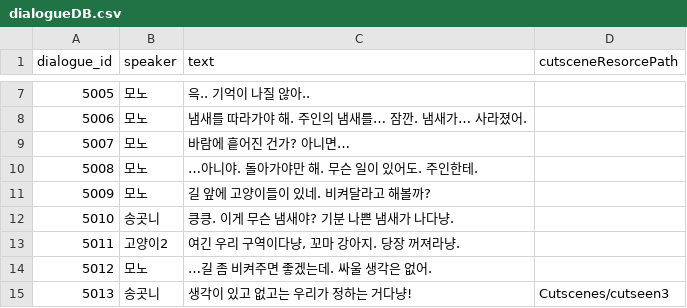
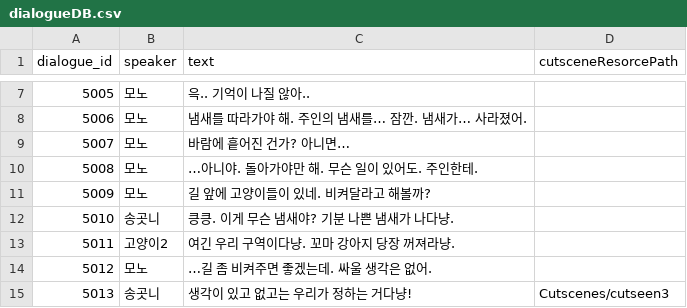
Before and after one commit to B-Dam/Project_DAD, a CSV file: Assets/Resources/CSV/dialog/dialogueDB.csv, drawn as a sheet; only a part is shown, gaps mark what is left out.

```diff
--- a/Assets/Resources/CSV/dialog/dialogueDB.csv
+++ b/Assets/Resources/CSV/dialog/dialogueDB.csv
@@ -12,3 +12,3 @@ dialogue_id,speaker,text,cutsceneResorcePath,,
 5010,송곳니,킁킁. 이게 무슨 냄새야? 기분 나쁜 냄새가 나다냥.,,,
-5011,고양이2,"여긴 우리 구역이다냥, 꼬마 강아지. 당장 꺼져라냥.",,,
+5011,고양이2,여긴 우리 구역이다냥. 꼬마 강아지 당장 꺼져라냥.,,,
 5012,모노,…길 좀 비켜주면 좋겠는데. 싸울 생각은 없어.,,,
```
Also changed, not shown: 1 other file.
